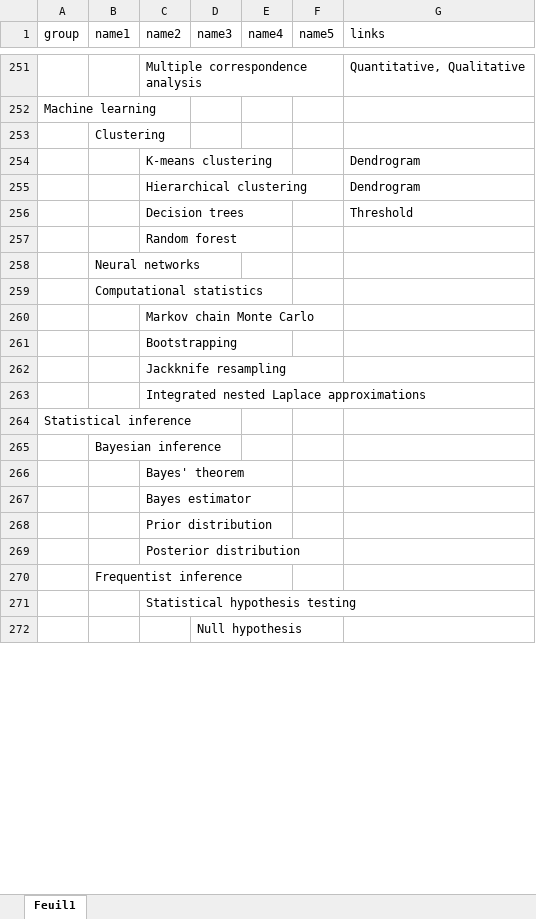
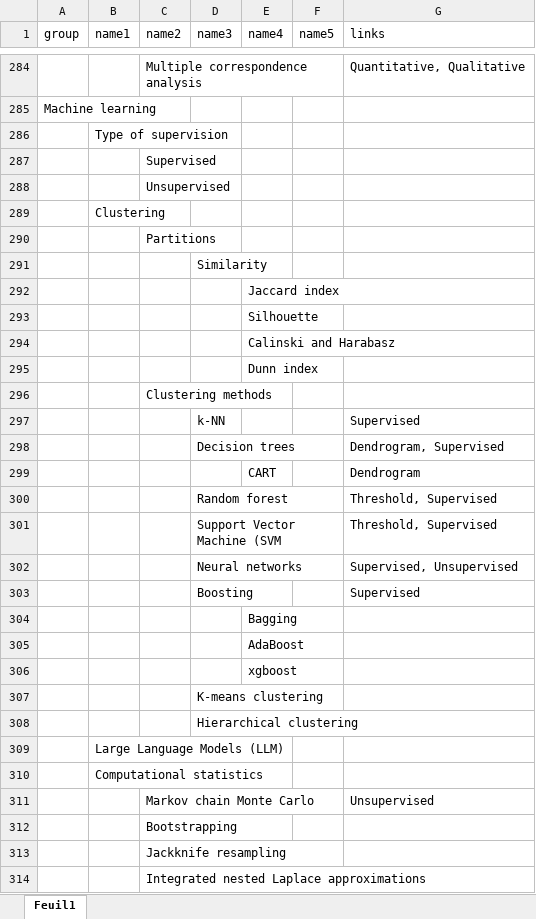
Before and after one commit to HugoMrth/StatisticsMap, an Excel workbook: index.xlsx, sheet Feuil1, drawn as a sheet; only a part is shown, gaps mark what is left out; the shorter side is filled out with more unchanged rows; values as stored, in another font and other column widths than the file's, no borders; removed rows and columns are numbered as before the commit, all else as after; the diff covers the shown part only; the diff names each change by its address in the sheet, - before the commit and + after, or states it on an @@ line.

```diff
--- a/index.xlsx (sheet Feuil1)
+++ b/index.xlsx (sheet Feuil1)
+row 286:  | Type of supervision
+row 287:  |  | Supervised
+row 288:  |  | Unsupervised
-row 254:  |  | K-means clustering |  |  |  | Dendrogram
-row 255:  |  | Hierarchical clustering |  |  |  | Dendrogram
-row 256:  |  | Decision trees |  |  |  | Threshold
-C290 (name2): Random forest
+C290 (name2): Partitions
+row 291:  |  |  | Similarity
+row 292:  |  |  |  | Jaccard index
+row 293:  |  |  |  | Silhouette
+row 294:  |  |  |  | Calinski and Harabasz
+row 295:  |  |  |  | Dunn index
+row 296:  |  | Clustering methods
+row 297:  |  |  | k-NN |  |  | Supervised
+row 298:  |  |  | Decision trees |  |  | Dendrogram, Supervised
+row 299:  |  |  |  | CART |  | Dendrogram
+row 300:  |  |  | Random forest |  |  | Threshold, Supervised
+row 301:  |  |  | Support Vector Machine (SVM |  |  | Threshold, Supervised
+row 302:  |  |  | Neural networks |  |  | Supervised, Unsupervised
+row 303:  |  |  | Boosting |  |  | Supervised
+row 304:  |  |  |  | Bagging
+row 305:  |  |  |  | AdaBoost
+row 306:  |  |  |  | xgboost
+row 307:  |  |  | K-means clustering
+row 308:  |  |  | Hierarchical clustering
-B309 (name1): Neural networks
+B309 (name1): Large Language Models (LLM)
-G311 (links): (empty)
+G311 (links): Unsupervised
```
Also changed, not shown: 57 added rows, 6 removed rows and 8 edited cells elsewhere in this sheet, 2 other files.
